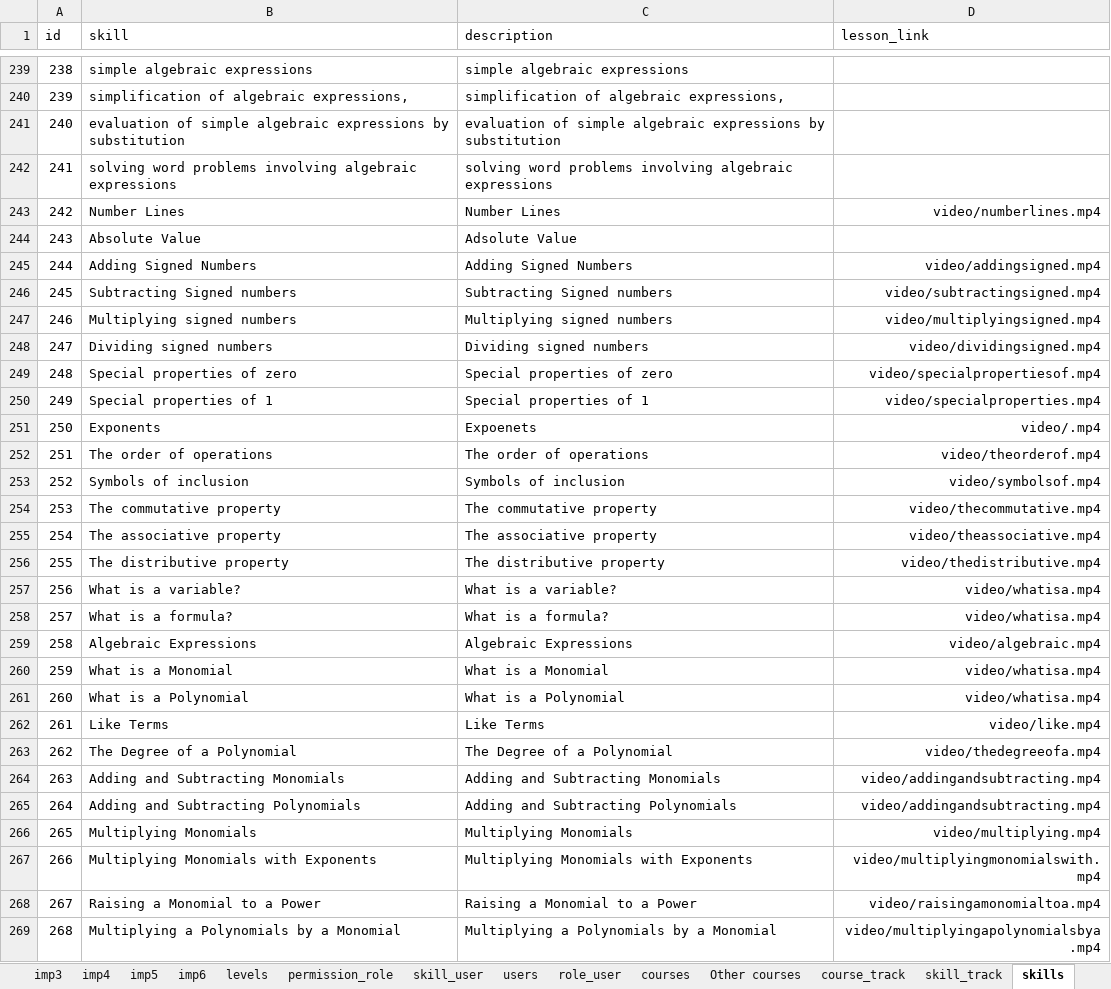
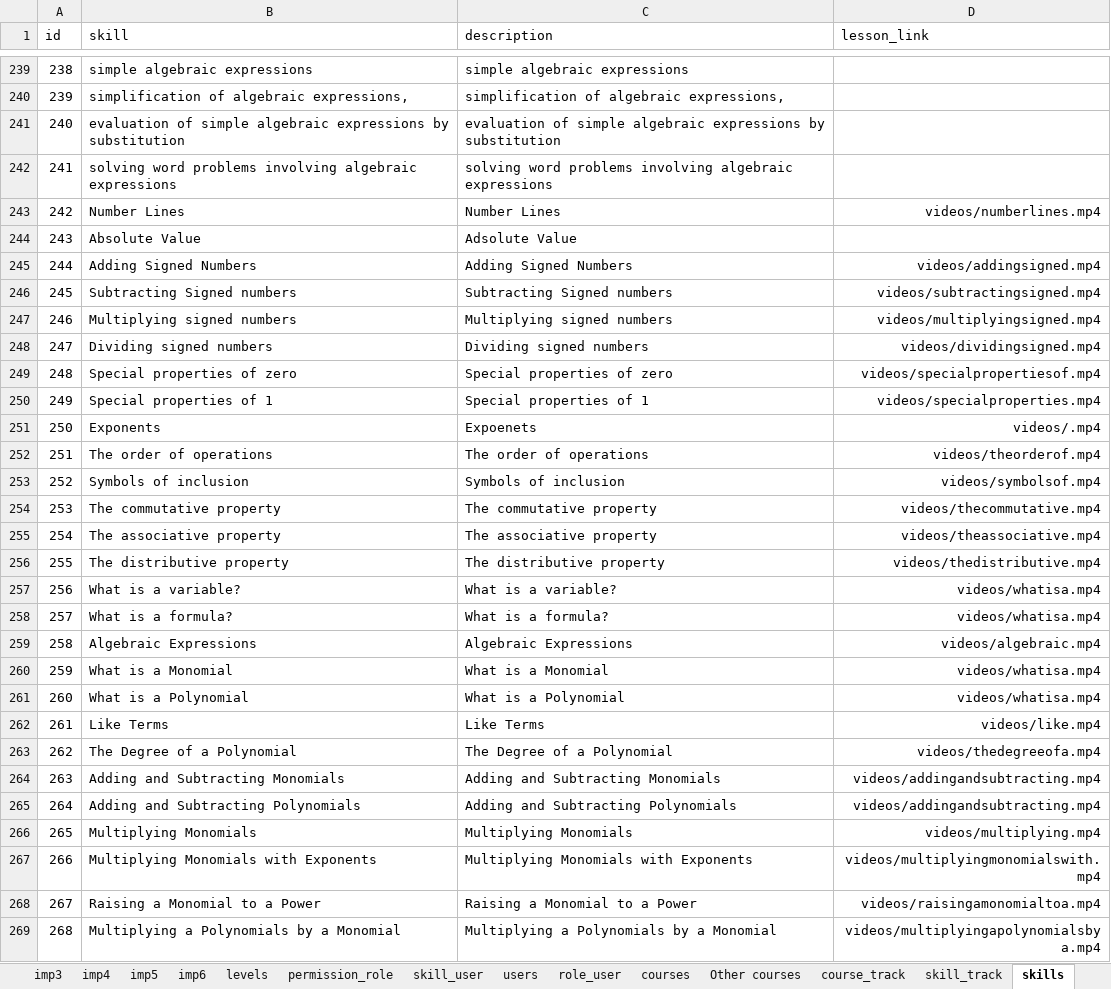
Before and after one commit to 2ppaamm/apiprod, an Excel workbook: public/capstone_questions.xlsx, sheet skills, drawn as a sheet; only a part is shown, gaps mark what is left out; values as stored, in another font and other column widths than the file's, no borders; the diff covers the shown part only; the diff names each change by its address in the sheet, - before the commit and + after, or states it on an @@ line.

```diff
--- a/public/capstone_questions.xlsx (sheet skills)
+++ b/public/capstone_questions.xlsx (sheet skills)
-D243 (lesson_link): video/numberlines.mp4
+D243 (lesson_link): videos/numberlines.mp4
-D245 (lesson_link): video/addingsigned.mp4
+D245 (lesson_link): videos/addingsigned.mp4
-D246 (lesson_link): video/subtractingsigned.mp4
+D246 (lesson_link): videos/subtractingsigned.mp4
-D247 (lesson_link): video/multiplyingsigned.mp4
+D247 (lesson_link): videos/multiplyingsigned.mp4
-D248 (lesson_link): video/dividingsigned.mp4
+D248 (lesson_link): videos/dividingsigned.mp4
-D249 (lesson_link): video/specialpropertiesof.mp4
+D249 (lesson_link): videos/specialpropertiesof.mp4
-D250 (lesson_link): video/specialproperties.mp4
+D250 (lesson_link): videos/specialproperties.mp4
-D251 (lesson_link): video/.mp4
+D251 (lesson_link): videos/.mp4
-D252 (lesson_link): video/theorderof.mp4
+D252 (lesson_link): videos/theorderof.mp4
-D253 (lesson_link): video/symbolsof.mp4
+D253 (lesson_link): videos/symbolsof.mp4
-D254 (lesson_link): video/thecommutative.mp4
+D254 (lesson_link): videos/thecommutative.mp4
-D255 (lesson_link): video/theassociative.mp4
+D255 (lesson_link): videos/theassociative.mp4
-D256 (lesson_link): video/thedistributive.mp4
+D256 (lesson_link): videos/thedistributive.mp4
-D257:D258 (lesson_link): video/whatisa.mp4
+D257:D258 (lesson_link): videos/whatisa.mp4
-D259 (lesson_link): video/algebraic.mp4
+D259 (lesson_link): videos/algebraic.mp4
-D260:D261 (lesson_link): video/whatisa.mp4
+D260:D261 (lesson_link): videos/whatisa.mp4
-D262 (lesson_link): video/like.mp4
+D262 (lesson_link): videos/like.mp4
-D263 (lesson_link): video/thedegreeofa.mp4
+D263 (lesson_link): videos/thedegreeofa.mp4
-D264:D265 (lesson_link): video/addingandsubtracting.mp4
+D264:D265 (lesson_link): videos/addingandsubtracting.mp4
-D266 (lesson_link): video/multiplying.mp4
+D266 (lesson_link): videos/multiplying.mp4
-D267 (lesson_link): video/multiplyingmonomialswith.mp4
+D267 (lesson_link): videos/multiplyingmonomialswith.mp4
-D268 (lesson_link): video/raisingamonomialtoa.mp4
+D268 (lesson_link): videos/raisingamonomialtoa.mp4
-D269 (lesson_link): video/multiplyingapolynomialsbya.mp4
+D269 (lesson_link): videos/multiplyingapolynomialsbya.mp4
```
Also changed, not shown: 115 edited cells elsewhere in this sheet, sheet track_user, 1 other file.
